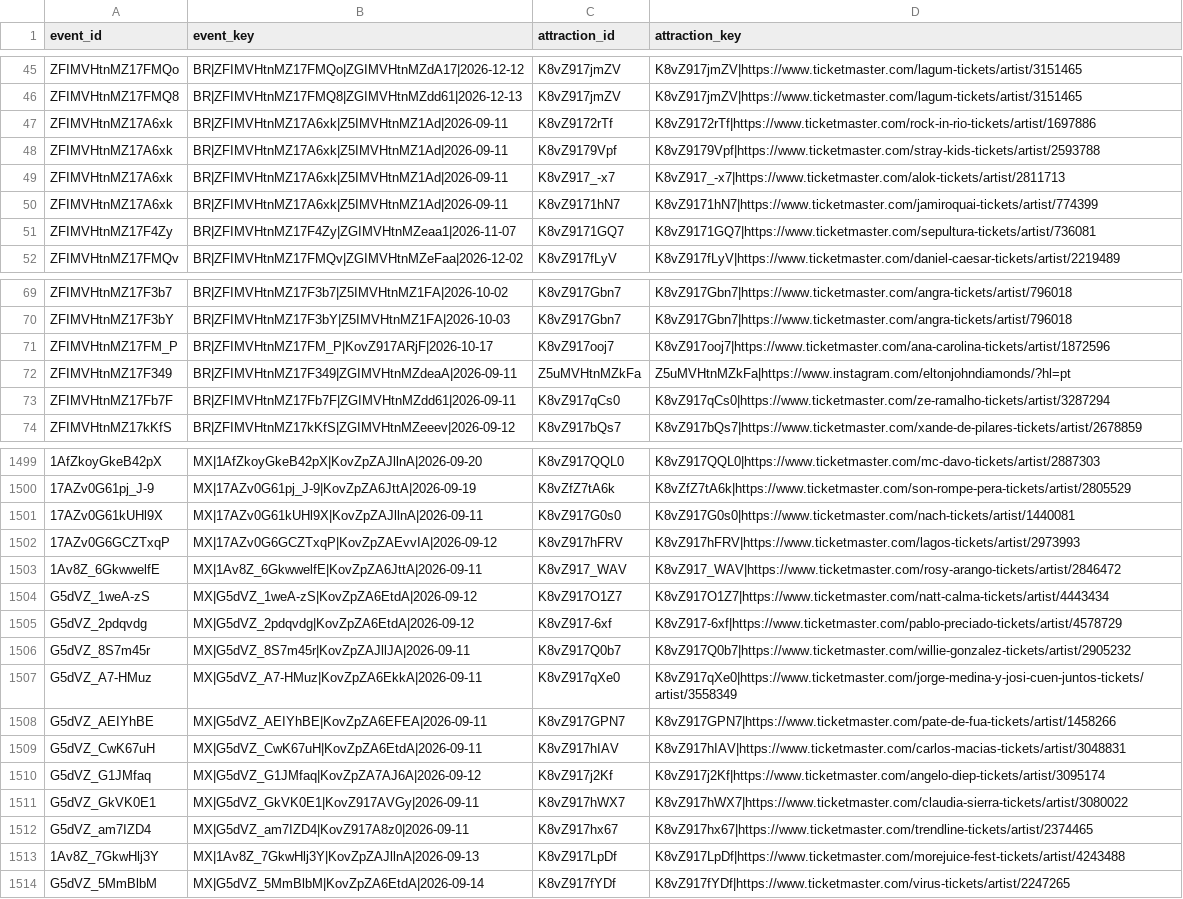
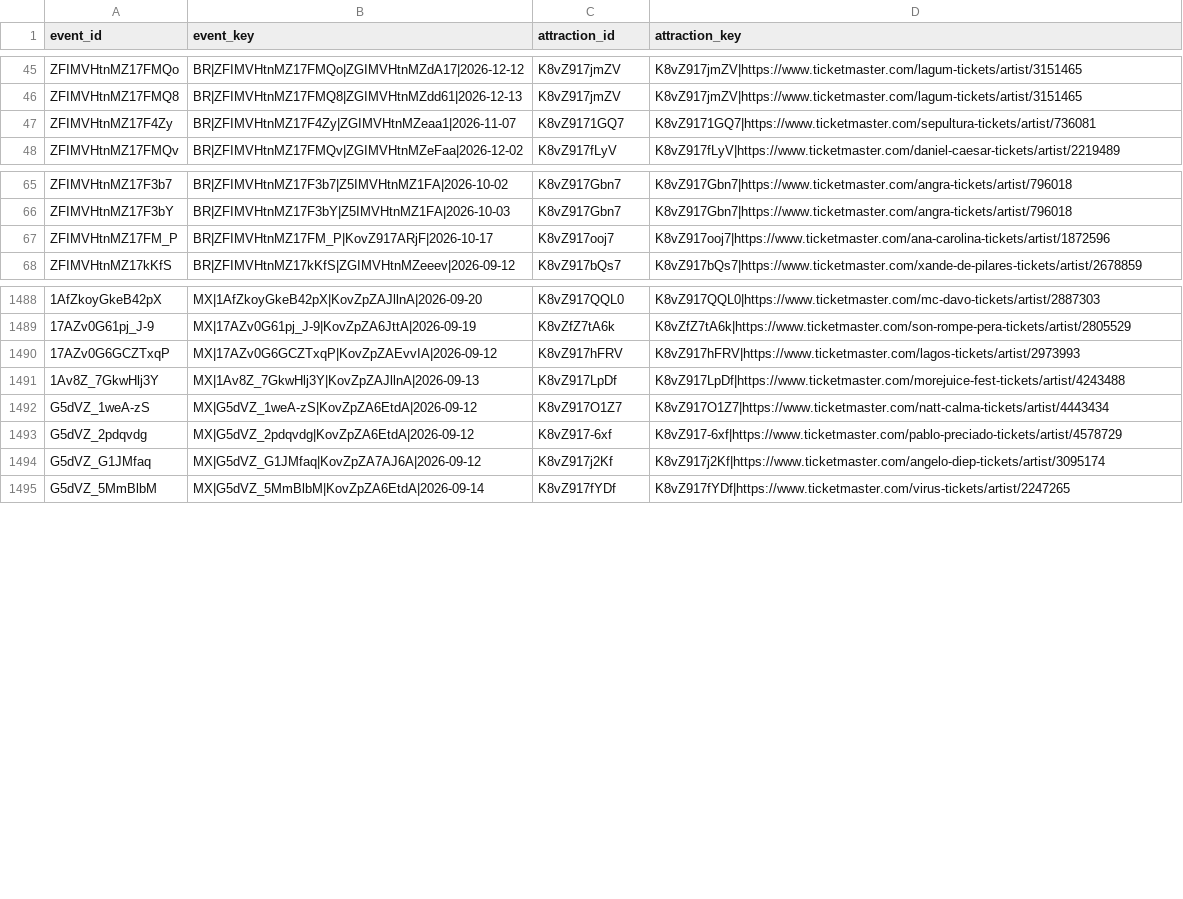
Before and after one commit to DavidCastilloSKT/analisis-oferta-musical-mexico-ticketmaster, a CSV file: data/processed/enriched_latam/bridge_event_attractions.csv, drawn as a sheet; only a part is shown, gaps mark what is left out; removed rows and columns are numbered as before the commit, all else as after; the diff covers the shown part only; the diff names each change by its address in the sheet, - before the commit and + after, or states it on an @@ line.

```diff
--- a/data/processed/enriched_latam/bridge_event_attractions.csv
+++ b/data/processed/enriched_latam/bridge_event_attractions.csv
-row 47: ZFIMVHtnMZ17A6xk | BR|ZFIMVHtnMZ17A6xk|Z5IMVHtnMZ1Ad|2026-09-11 | K8vZ9172rTf | K8vZ9172rTf|https://www.ticketmaster.com/rock-in-rio-tickets/artist/1697886
-row 48: ZFIMVHtnMZ17A6xk | BR|ZFIMVHtnMZ17A6xk|Z5IMVHtnMZ1Ad|2026-09-11 | K8vZ9179Vpf | K8vZ9179Vpf|https://www.ticketmaster.com/stray-kids-tickets/artist/2593788
-row 49: ZFIMVHtnMZ17A6xk | BR|ZFIMVHtnMZ17A6xk|Z5IMVHtnMZ1Ad|2026-09-11 | K8vZ917_-x7 | K8vZ917_-x7|https://www.ticketmaster.com/alok-tickets/artist/2811713
-row 50: ZFIMVHtnMZ17A6xk | BR|ZFIMVHtnMZ17A6xk|Z5IMVHtnMZ1Ad|2026-09-11 | K8vZ9171hN7 | K8vZ9171hN7|https://www.ticketmaster.com/jamiroquai-tickets/artist/774399
-row 72: ZFIMVHtnMZ17F349 | BR|ZFIMVHtnMZ17F349|ZGIMVHtnMZdeaA|2026-09-11 | Z5uMVHtnMZkFa | Z5uMVHtnMZkFa|https://www.instagram.com/eltonjohndiamonds/?hl=pt
-row 73: ZFIMVHtnMZ17Fb7F | BR|ZFIMVHtnMZ17Fb7F|ZGIMVHtnMZdd61|2026-09-11 | K8vZ917qCs0 | K8vZ917qCs0|https://www.ticketmaster.com/ze-ramalho-tickets/artist/3287294
-row 1501: 17AZv0G61kUHl9X | MX|17AZv0G61kUHl9X|KovZpZAJllnA|2026-09-11 | K8vZ917G0s0 | K8vZ917G0s0|https://www.ticketmaster.com/nach-tickets/artist/1440081
-row 1503: 1Av8Z_6GkwwelfE | MX|1Av8Z_6GkwwelfE|KovZpZA6JttA|2026-09-11 | K8vZ917_WAV | K8vZ917_WAV|https://www.ticketmaster.com/rosy-arango-tickets/artist/2846472
@@ row 1513 moved to row 1491: 1Av8Z_7GkwHlj3Y @@
-row 1506: G5dVZ_8S7m45r | MX|G5dVZ_8S7m45r|KovZpZAJllJA|2026-09-11 | K8vZ917Q0b7 | K8vZ917Q0b7|https://www.ticketmaster.com/willie-gonzalez-tickets/artist/2905232
-row 1507: G5dVZ_A7-HMuz | MX|G5dVZ_A7-HMuz|KovZpZA6EkkA|2026-09-11 | K8vZ917qXe0 | K8vZ917qXe0|https://www.ticketmaster.com/jorge-medina-y-josi-cuen-juntos-tickets/artist/3558349
-row 1508: G5dVZ_AEIYhBE | MX|G5dVZ_AEIYhBE|KovZpZA6EFEA|2026-09-11 | K8vZ917GPN7 | K8vZ917GPN7|https://www.ticketmaster.com/pate-de-fua-tickets/artist/1458266
-row 1509: G5dVZ_CwK67uH | MX|G5dVZ_CwK67uH|KovZpZA6EtdA|2026-09-11 | K8vZ917hIAV | K8vZ917hIAV|https://www.ticketmaster.com/carlos-macias-tickets/artist/3048831
-row 1511: G5dVZ_GkVK0E1 | MX|G5dVZ_GkVK0E1|KovZ917AVGy|2026-09-11 | K8vZ917hWX7 | K8vZ917hWX7|https://www.ticketmaster.com/claudia-sierra-tickets/artist/3080022
-row 1512: G5dVZ_am7IZD4 | MX|G5dVZ_am7IZD4|KovZ917A8z0|2026-09-11 | K8vZ917hx67 | K8vZ917hx67|https://www.ticketmaster.com/trendline-tickets/artist/2374465
```
Also changed, not shown: 4 added rows, 8 removed rows and 50 moved rows elsewhere in this file, data/processed/enriched_latam/dim_attractions.csv, data/processed/enriched_latam/dim_venues.csv, 2 other files.
